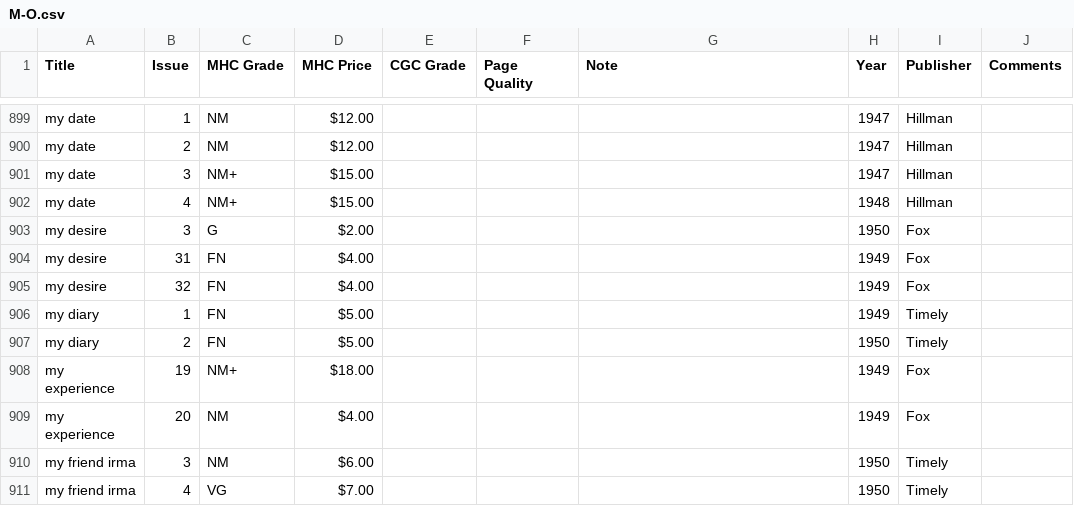
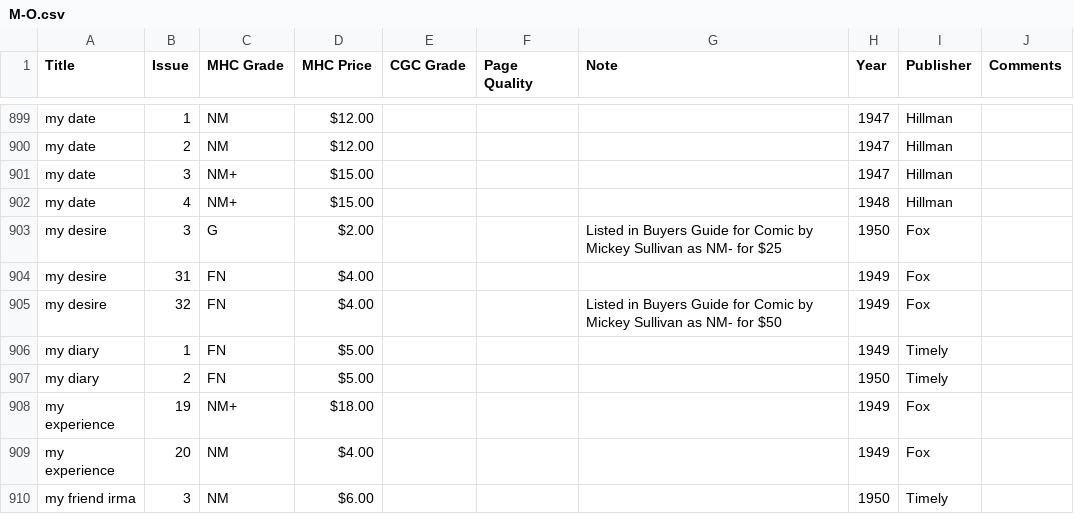
Before and after one commit to roblarsen/Edgar-Church-Collection-Data, a CSV file: src/M-O.csv, drawn as a sheet; only a part is shown, gaps mark what is left out; the shorter side is filled out with more unchanged rows.

Commit message:
closes #31

```diff
--- a/src/M-O.csv
+++ b/src/M-O.csv
@@ -902,5 +902,5 @@ my date,3,NM+,$15.00 ,,,,1947,Hillman,
 my date,4,NM+,$15.00 ,,,,1948,Hillman,
-my desire,3,G,$2.00 ,,,,1950,Fox,
+my desire,3,G,$2.00 ,,,Listed in Buyers Guide for Comic  by Mickey Sullivan as NM- for $25,1950,Fox,
 my desire,31,FN,$4.00 ,,,,1949,Fox,
-my desire,32,FN,$4.00 ,,,,1949,Fox,
+my desire,32,FN,$4.00 ,,,Listed in Buyers Guide for Comic  by Mickey Sullivan as NM- for $50,1949,Fox,
 my diary,1,FN,$5.00 ,,,,1949,Timely,
```
